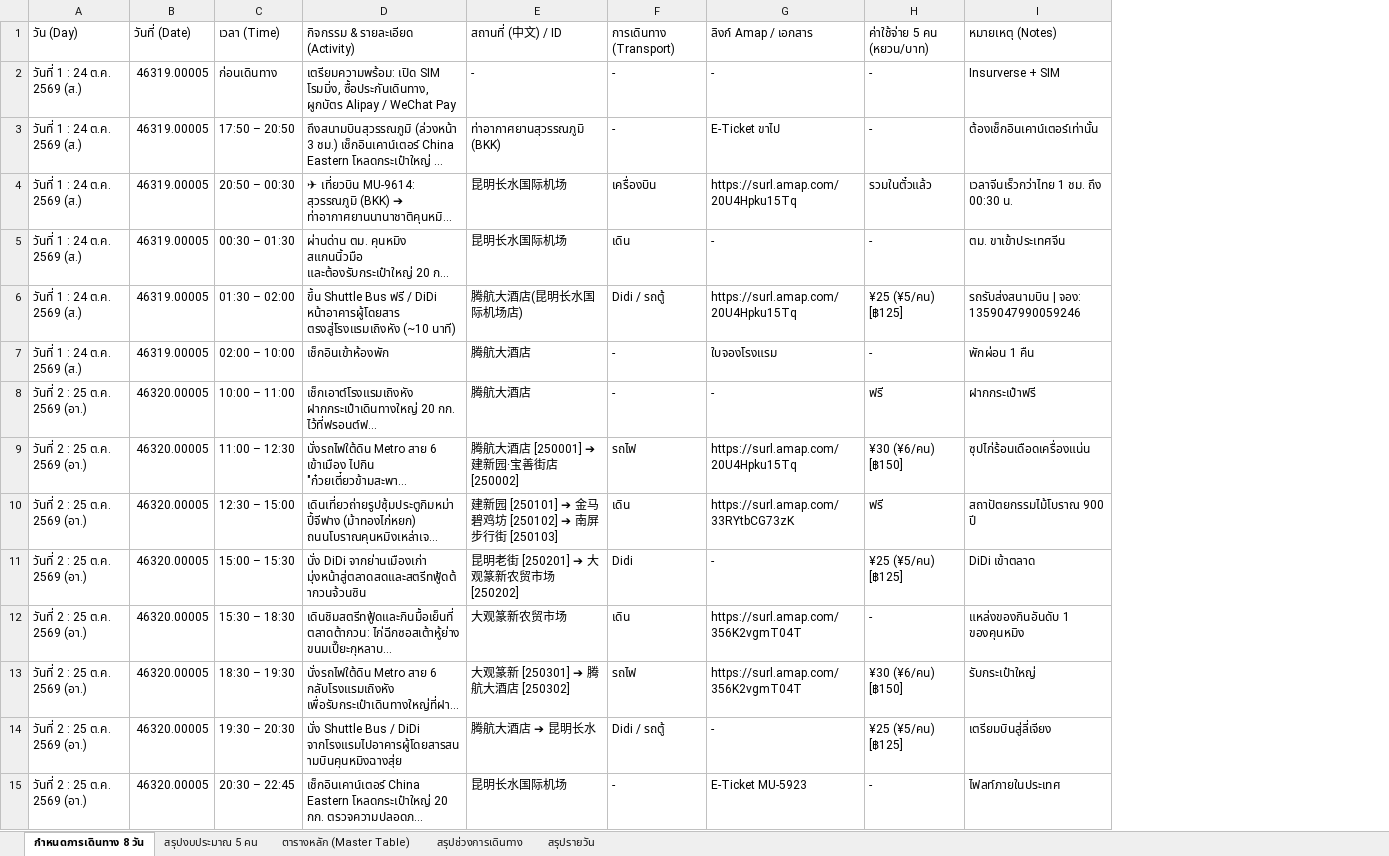
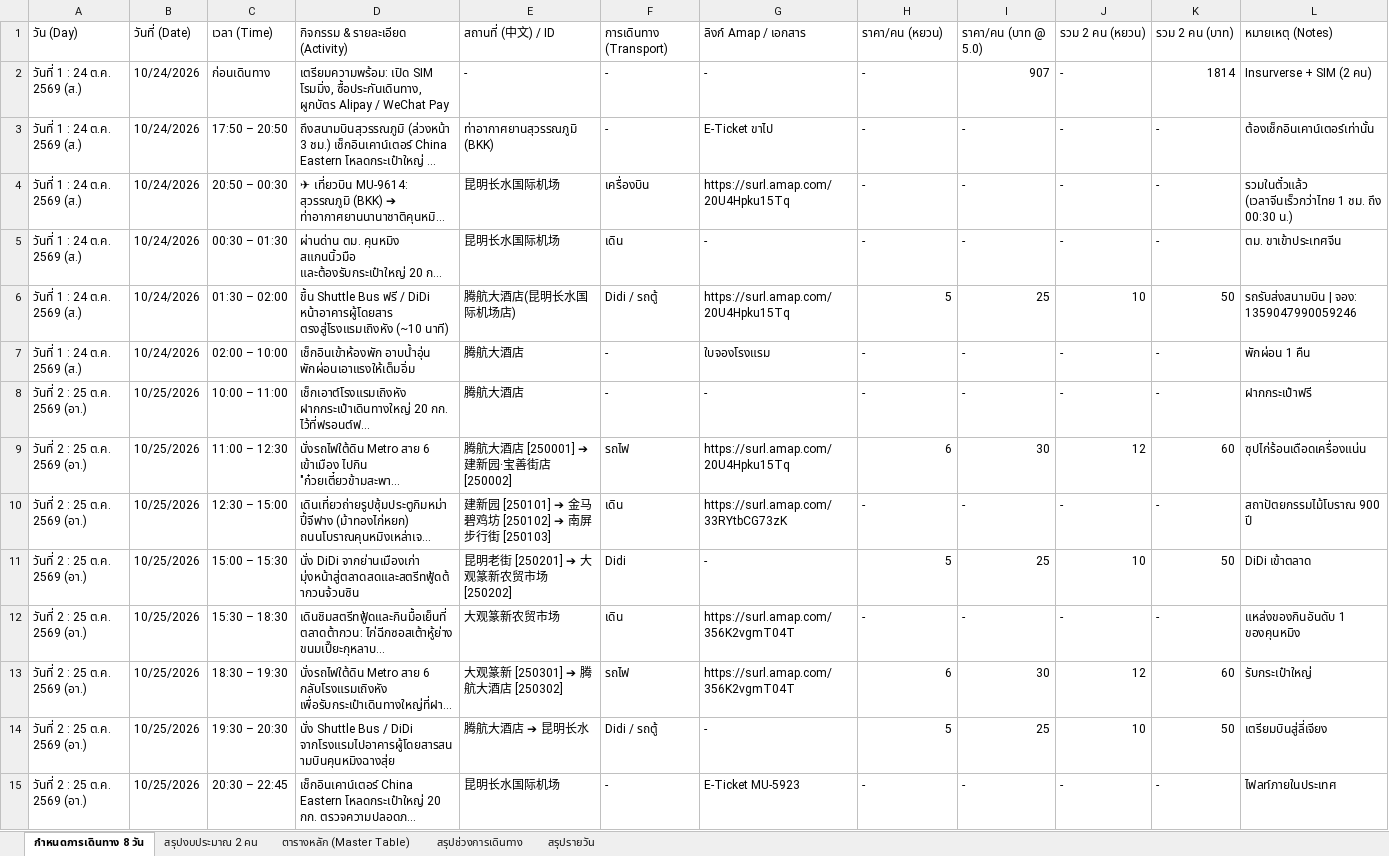
Before and after one commit to nattapatsar-collab/yunnan-trip-2026, an Excel workbook: yunnan_travel_plan_2026.xlsx, sheet กำหนดการเดินทาง 8 วัน, drawn as a sheet; only a part is shown; long unchanged cells end in …; values as stored, in another font and other column widths than the file's, no borders; removed rows and columns are numbered as before the commit, all else as after; the diff covers the shown part only; the diff names each change by its address in the sheet, - before the commit and + after, or states it on an @@ line.

```diff
--- a/yunnan_travel_plan_2026.xlsx (sheet กำหนดการเดินทาง 8 วัน)
+++ b/yunnan_travel_plan_2026.xlsx (sheet กำหนดการเดินทาง 8 วัน)
-sheet tab: สรุปงบประมาณ 5 คน
+sheet tab: สรุปงบประมาณ 2 คน
-column B, rows 1-15: วันที่ (Date) | 46319.00005 | 46319.00005 | 46319.00005 | 46319.00005 | 46319.00005 | 46319.00005 | 46320.00005 | 46320.00005 | 46320.00005 | 46320.00005 | 46320.00005 | 46320.00005 | 46320.00005 | 46320.00005
+column B, rows 1-15: วันที่ (Date) | 10/24/2026 | 10/24/2026 | 10/24/2026 | 10/24/2026 | 10/24/2026 | 10/24/2026 | 10/25/2026 | 10/25/2026 | 10/25/2026 | 10/25/2026 | 10/25/2026 | 10/25/2026 | 10/25/2026 | 10/25/2026
+column I, rows 1-15: ราคา/คน (บาท @ 5.0) | 907 | - | - | - | 25 | - | - | 30 | - | 25 | - | 30 | 25 | -
+column J, rows 1-15: รวม 2 คน (หยวน) | - | - | - | - | 10 | - | - | 12 | - | 10 | - | 12 | 10 | -
+column K, rows 1-15: รวม 2 คน (บาท) | 1814 | - | - | - | 50 | - | - | 60 | - | 50 | - | 60 | 50 | -
-H1: ค่าใช้จ่าย 5 คน (หยวน/บาท)
+H1: ราคา/คน (หยวน)
-L2: Insurverse + SIM
+L2: Insurverse + SIM (2 คน)
-H4: รวมในตั๋วแล้ว
+H4: -
-L4: เวลาจีนเร็วกว่าไทย 1 ชม. ถึง 00:30 น.
+L4: รวมในตั๋วแล้ว (เวลาจีนเร็วกว่าไทย 1 ชม. ถึง 00:30 น.)
-H6: ¥25 (¥5/คน) [฿125]
+H6: 5
-D7: เช็กอินเข้าห้องพัก
+D7: เช็กอินเข้าห้องพัก อาบน้ำอุ่น พักผ่อนเอาแรงให้เต็มอิ่ม
-H8: ฟรี
+H8: -
-H9: ¥30 (¥6/คน) [฿150]
+H9: 6
-H10: ฟรี
+H10: -
-H11: ¥25 (¥5/คน) [฿125]
+H11: 5
-H13: ¥30 (¥6/คน) [฿150]
+H13: 6
-H14: ¥25 (¥5/คน) [฿125]
+H14: 5
```
Also changed, not shown: 32 edited cells elsewhere in this sheet, sheet ตารางหลัก (Master Table), sheet สรุปช่วงการเดินทาง, sheet สรุปงบประมาณ 2 คน, sheet สรุปรายวัน.
